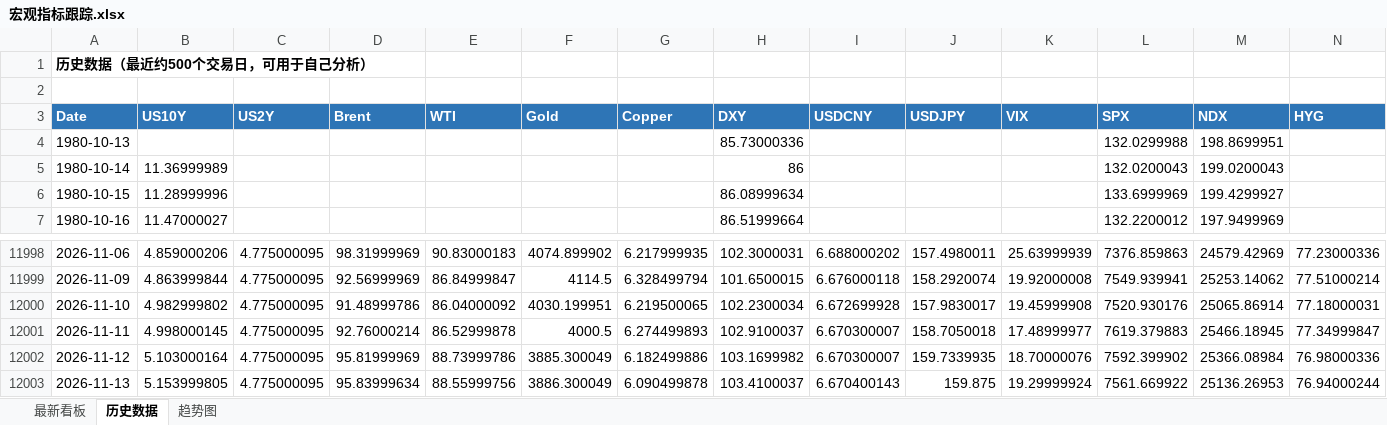
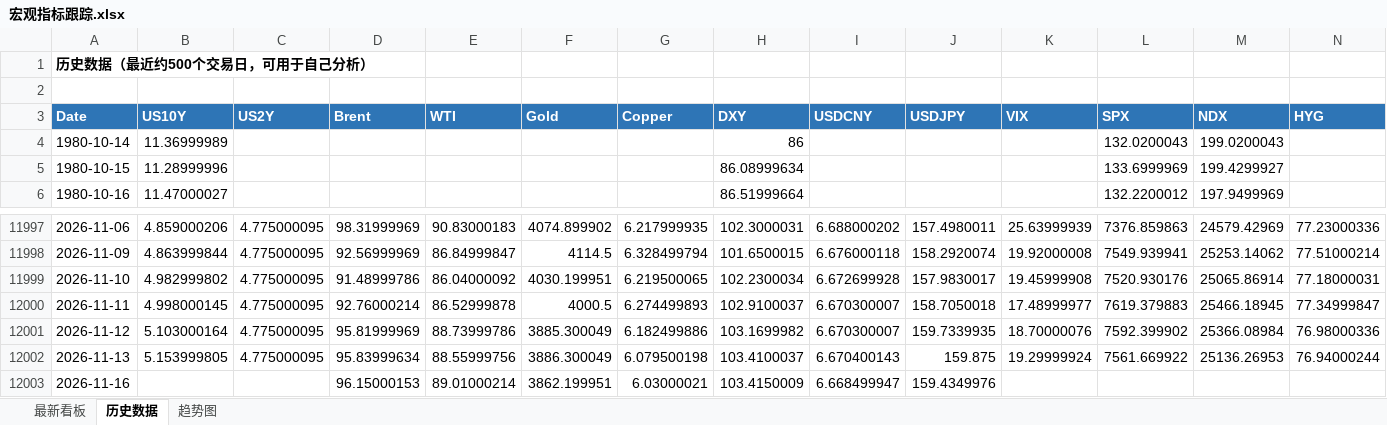
Before and after one commit to Mussi2020/macro-tracker, an Excel workbook: 宏观指标跟踪.xlsx, sheet 历史数据, drawn as a sheet; only a part is shown, gaps mark what is left out; values as stored, in another font and other column widths than the file's, no borders; removed rows and columns are numbered as before the commit, all else as after; rows hold the shown columns only; the diff names each change by its address in the sheet, - before the commit and + after, or states it on an @@ line.

```diff
--- a/宏观指标跟踪.xlsx (sheet 历史数据)
+++ b/宏观指标跟踪.xlsx (sheet 历史数据)
-row 4: 1980-10-13 |  |  |  |  |  |  | 85.73000336 |  |  |  | 132.0299988 | 198.8699951
-G12002 (Copper): 6.090499878
+G12002 (Copper): 6.079500198
+row 12003: 2026-11-16 |  |  | 96.15000153 | 89.01000214 | 3862.199951 | 6.03000021 | 103.4150009 | 6.668499947 | 159.4349976
```
Also changed, not shown: sheet 最新看板, 1 other file.
